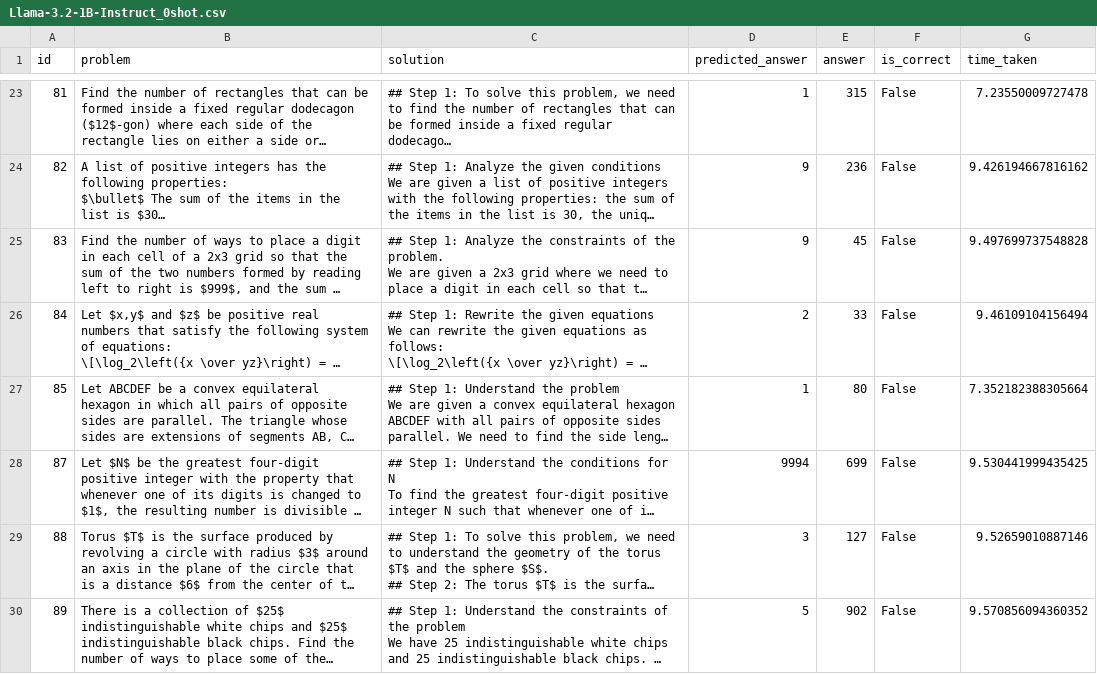
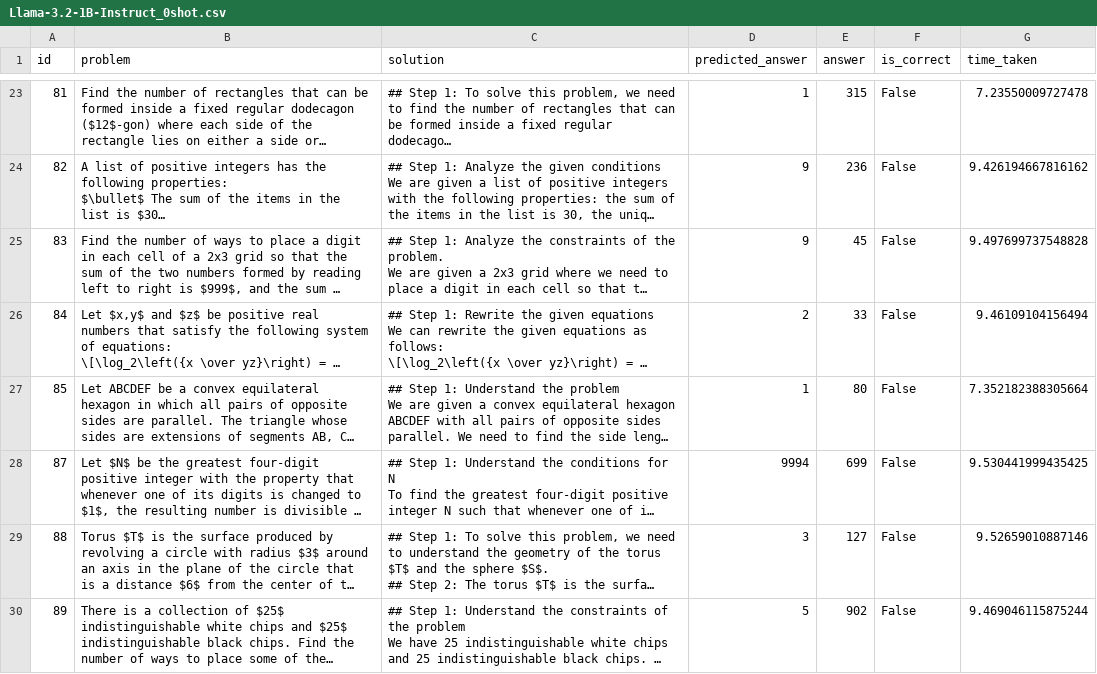
Before and after one commit to fabriceyhc/psychdepth_v2, a CSV file: evaluate/results/aime/Llama-3.2-1B-Instruct_0shot.csv, drawn as a sheet; only a part is shown, gaps mark what is left out; long unchanged cells end in …; the diff names each change by its address in the sheet, - before the commit and + after, or states it on an @@ line.

```diff
--- a/evaluate/results/aime/Llama-3.2-1B-Instruct_0shot.csv
+++ b/evaluate/results/aime/Llama-3.2-1B-Instruct_0shot.csv
-G30 (time_taken): 9.570856094360352
+G30 (time_taken): 9.469046115875244
```
Also changed, not shown: 2 other files.
